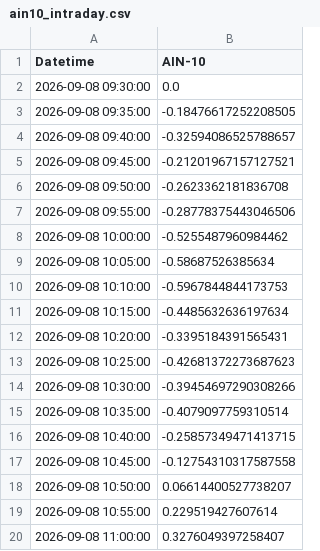
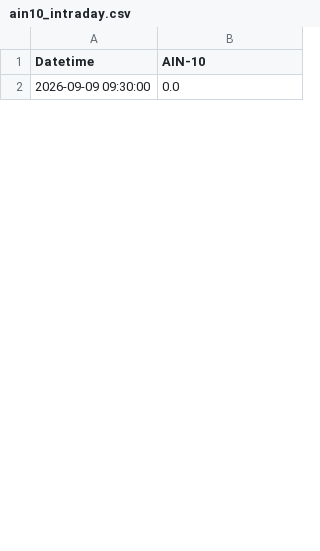
Before and after one commit to SakuraIndex/AIN-10, a CSV file: docs/outputs/ain10_intraday.csv, drawn as a sheet; only a part is shown; the diff covers the shown part only.

```diff
--- a/docs/outputs/ain10_intraday.csv
+++ b/docs/outputs/ain10_intraday.csv
@@ -1,20 +1,2 @@
 Datetime,AIN-10
-2026-09-08 09:30:00,0.0
-2026-09-08 09:35:00,-0.18476617252208505
-2026-09-08 09:40:00,-0.32594086525788657
-2026-09-08 09:45:00,-0.21201967157127521
-2026-09-08 09:50:00,-0.2623362181836708
-2026-09-08 09:55:00,-0.28778375443046506
-2026-09-08 10:00:00,-0.5255487960984462
-2026-09-08 10:05:00,-0.58687526385634
-2026-09-08 10:10:00,-0.5967844844173753
-2026-09-08 10:15:00,-0.4485632636197634
-2026-09-08 10:20:00,-0.3395184391565431
-2026-09-08 10:25:00,-0.42681372273687623
-2026-09-08 10:30:00,-0.39454697290308266
-2026-09-08 10:35:00,-0.4079097759310514
-2026-09-08 10:40:00,-0.25857349471413715
-2026-09-08 10:45:00,-0.12754310317587558
-2026-09-08 10:50:00,0.06614400527738207
-2026-09-08 10:55:00,0.229519427607614
-2026-09-08 11:00:00,0.3276049397258407
+2026-09-09 09:30:00,0.0
```
Also changed, not shown: 13 added rows and 32 removed rows elsewhere in this file, 2 other files.
